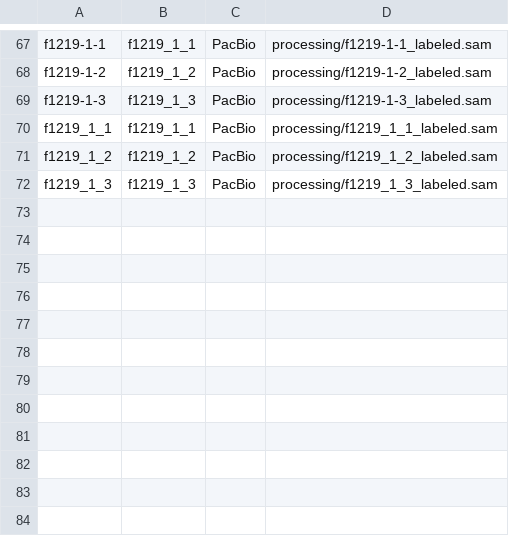
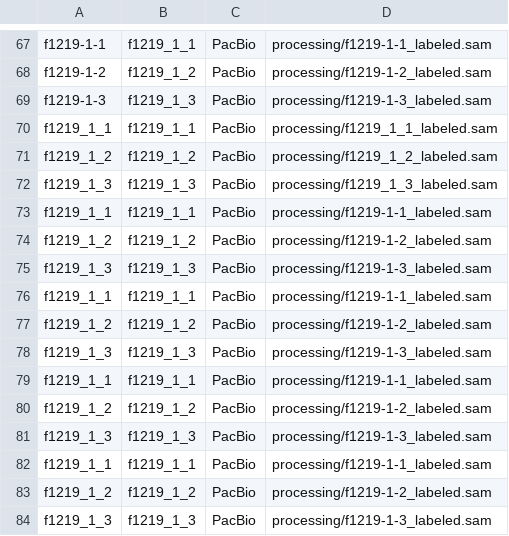
Before and after one commit to fairliereese/rnawg, a CSV file: mouse/lr_bulk/talon/talon_config.csv, drawn as a sheet; only a part is shown, gaps mark what is left out.

Commit message:
fixed file names in config

```diff
--- a/mouse/lr_bulk/talon/talon_config.csv
+++ b/mouse/lr_bulk/talon/talon_config.csv
@@ -72 +72,13 @@ f1219_1_2,f1219_1_2,PacBio,processing/f1219_1_2_labeled.sam
 f1219_1_3,f1219_1_3,PacBio,processing/f1219_1_3_labeled.sam
+f1219_1_1,f1219_1_1,PacBio,processing/f1219-1-1_labeled.sam
+f1219_1_2,f1219_1_2,PacBio,processing/f1219-1-2_labeled.sam
+f1219_1_3,f1219_1_3,PacBio,processing/f1219-1-3_labeled.sam
+f1219_1_1,f1219_1_1,PacBio,processing/f1219-1-1_labeled.sam
+f1219_1_2,f1219_1_2,PacBio,processing/f1219-1-2_labeled.sam
+f1219_1_3,f1219_1_3,PacBio,processing/f1219-1-3_labeled.sam
+f1219_1_1,f1219_1_1,PacBio,processing/f1219-1-1_labeled.sam
+f1219_1_2,f1219_1_2,PacBio,processing/f1219-1-2_labeled.sam
+f1219_1_3,f1219_1_3,PacBio,processing/f1219-1-3_labeled.sam
+f1219_1_1,f1219_1_1,PacBio,processing/f1219-1-1_labeled.sam
+f1219_1_2,f1219_1_2,PacBio,processing/f1219-1-2_labeled.sam
+f1219_1_3,f1219_1_3,PacBio,processing/f1219-1-3_labeled.sam
```
Also changed, not shown: 3 other files.
